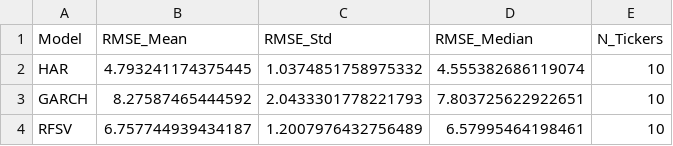
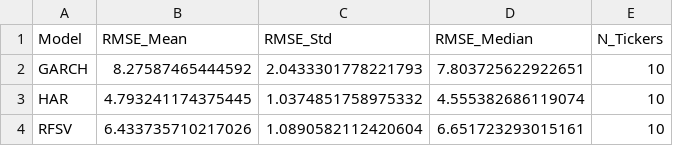
Before and after one commit to simonepsn/rough-vol, a CSV file: forecast_results/hourly_multi_ticker_summary.csv, drawn as a sheet.

```diff
--- a/forecast_results/hourly_multi_ticker_summary.csv
+++ b/forecast_results/hourly_multi_ticker_summary.csv
@@ -1,4 +1,4 @@
 Model,RMSE_Mean,RMSE_Std,RMSE_Median,N_Tickers
+GARCH,8.27587465444592,2.0433301778221793,7.803725622922651,10
 HAR,4.793241174375445,1.0374851758975332,4.555382686119074,10
-GARCH,8.27587465444592,2.0433301778221793,7.803725622922651,10
-RFSV,6.757744939434187,1.2007976432756489,6.57995464198461,10
+RFSV,6.433735710217026,1.0890582112420604,6.651723293015161,10
```
Also changed, not shown: forecast_results/daily_multi_ticker_summary.csv, forecast_results/individual_ticker_results_5min.csv, 17 other files.
